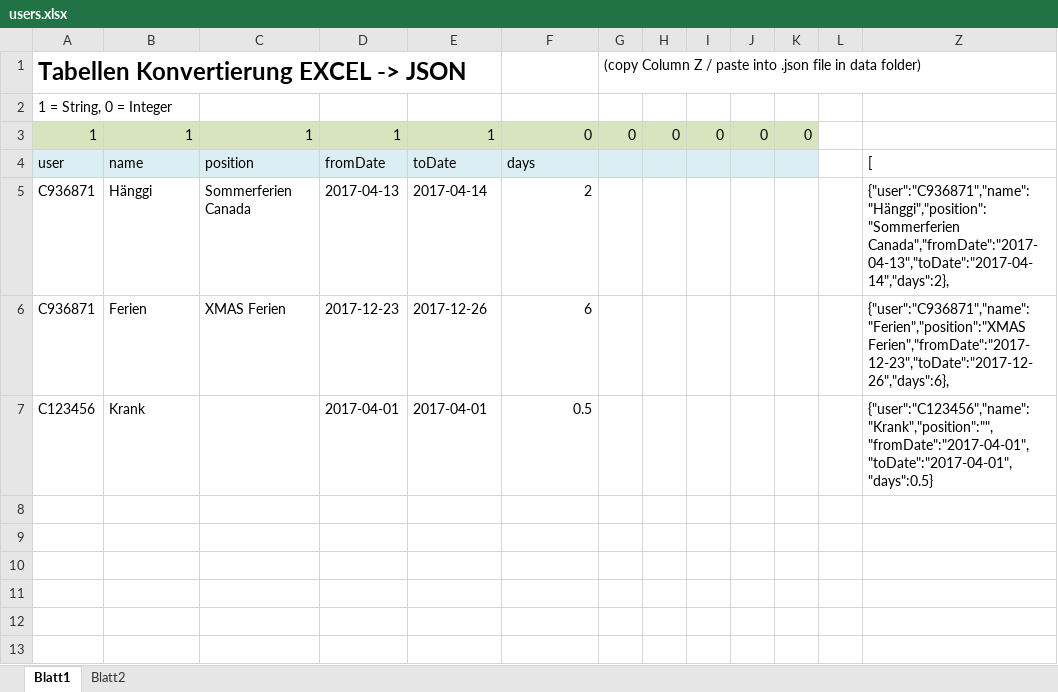
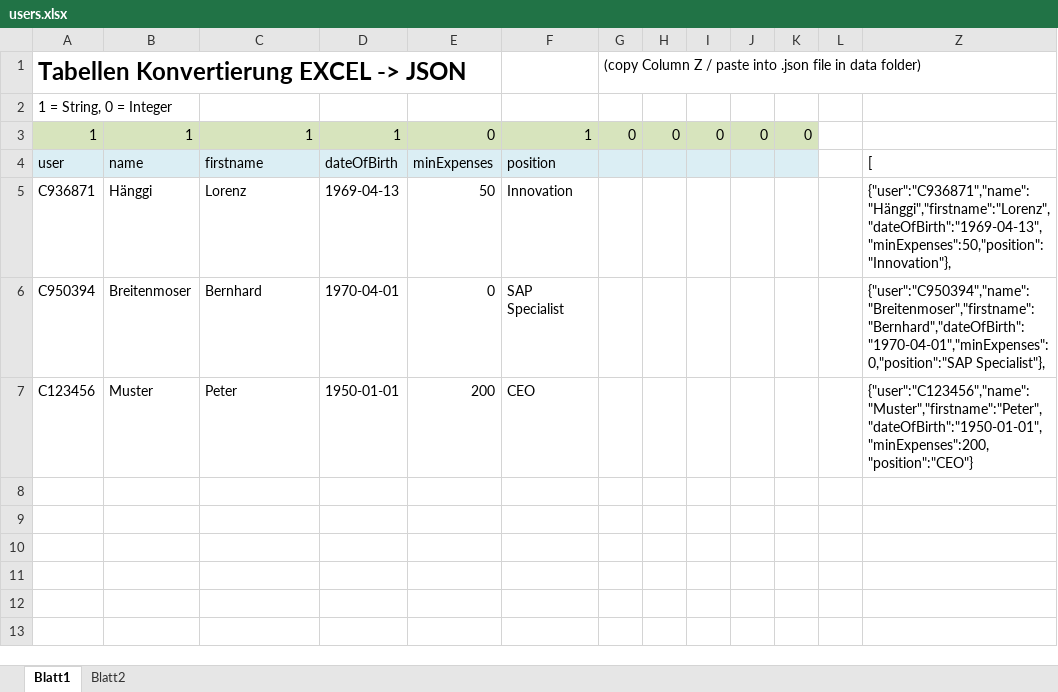
Before and after one commit to lolo8304/emploji-bot, an Excel workbook: import/datastore/users.xlsx, sheet Blatt1, drawn as a sheet; only a part is shown; values as stored, in another font and other column widths than the file's, no borders; removed rows and columns are numbered as before the commit, all else as after; the diff names each change by its address in the sheet, - before the commit and + after, or states it on an @@ line.

Commit message:
update users

```diff
--- a/import/datastore/users.xlsx (sheet Blatt1)
+++ b/import/datastore/users.xlsx (sheet Blatt1)
-E3: 1
+E3: 0
-F3: 0
+F3: 1
-C4: position
+C4: firstname
-D4: fromDate
+D4: dateOfBirth
-E4: toDate
+E4: minExpenses
-F4: days
+F4: position
-C5: Sommerferien Canada
+C5: Lorenz
-D5: 2017-04-13
+D5: 1969-04-13
-E5: 2017-04-14
+E5: 50
-F5: 2
+F5: Innovation
-Z5: {"user":"C936871","name":"Hänggi","position":"Sommerferien Canada","fromDate":"2017-04-13","toDate":"2017-04-14","days":2},
+Z5: {"user":"C936871","name":"Hänggi","firstname":"Lorenz","dateOfBirth":"1969-04-13","minExpenses":50,"position":"Innovation"},
-row 6: C936871 | Ferien | XMAS Ferien | 2017-12-23 | 2017-12-26 | 6 |  |  |  |  |  |  | {"user":"C936871","name":"Ferien","position":"XMAS Ferien","fromDate":"2017-12-23","toDate":"2017-12-26","days":6},
-row 7: C123456 | Krank |  | 2017-04-01 | 2017-04-01 | 0.5 |  |  |  |  |  |  | {"user":"C123456","name":"Krank","position":"","fromDate":"2017-04-01","toDate":"2017-04-01","days":0.5}
+row 6: C950394 | Breitenmoser | Bernhard | 1970-04-01 | 0 | SAP Specialist |  |  |  |  |  |  | {"user":"C950394","name":"Breitenmoser","firstname":"Bernhard","dateOfBirth":"1970-04-01","minExpenses":0,"position":"SAP Specialist"},
+row 7: C123456 | Muster | Peter | 1950-01-01 | 200 | CEO |  |  |  |  |  |  | {"user":"C123456","name":"Muster","firstname":"Peter","dateOfBirth":"1950-01-01","minExpenses":200,"position":"CEO"}
```
Also changed, not shown: hidden cells, charts or pictures, 1 other file.
